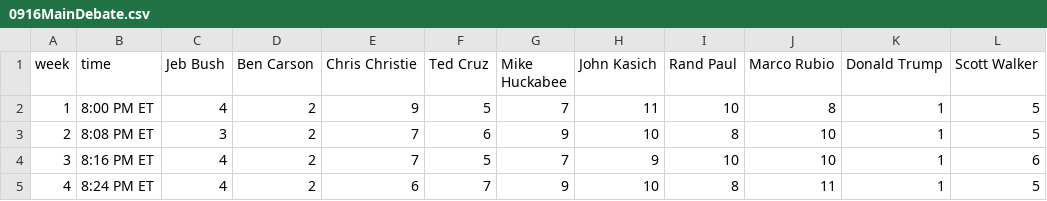
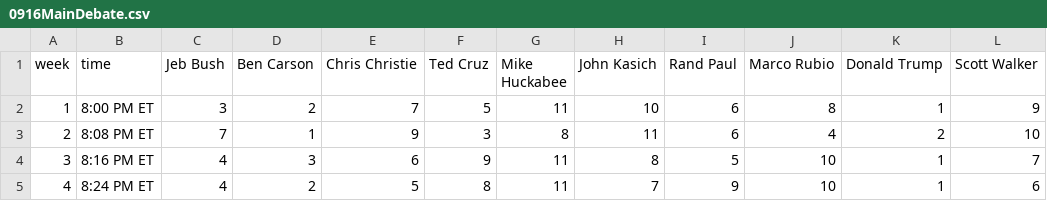
Before and after one commit to GoogleTrends/horserace, a CSV file: 0916MainDebate.csv, drawn as a sheet; only a part is shown; the diff covers the shown part only.

```diff
--- a/0916MainDebate.csv
+++ b/0916MainDebate.csv
@@ -1,5 +1,5 @@
 week,time,Jeb Bush,Ben Carson,Chris Christie,Ted Cruz,Mike Huckabee,John Kasich,Rand Paul,Marco Rubio,Donald Trump,Scott Walker
-1,8:00 PM ET,4,2,9,5,7,11,10,8,1,5
-2,8:08 PM ET,3,2,7,6,9,10,8,10,1,5
-3,8:16 PM ET,4,2,7,5,7,9,10,10,1,6
-4,8:24 PM ET,4,2,6,7,9,10,8,11,1,5
+1,8:00 PM ET,3,2,7,5,11,10,6,8,1,9
+2,8:08 PM ET,7,1,9,3,8,11,6,4,2,10
+3,8:16 PM ET,4,3,6,9,11,8,5,10,1,7
+4,8:24 PM ET,4,2,5,8,11,7,9,10,1,6
```
Also changed, not shown: 4 removed rows and 59 edited cells elsewhere in this file, 0916FullDebate.csv, 0916Issues.csv, 1 other file.
